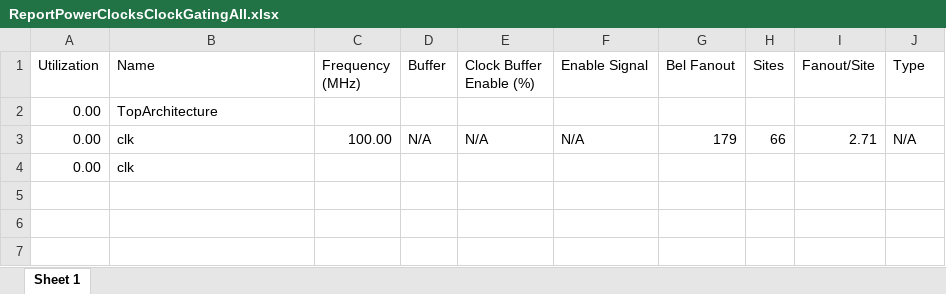
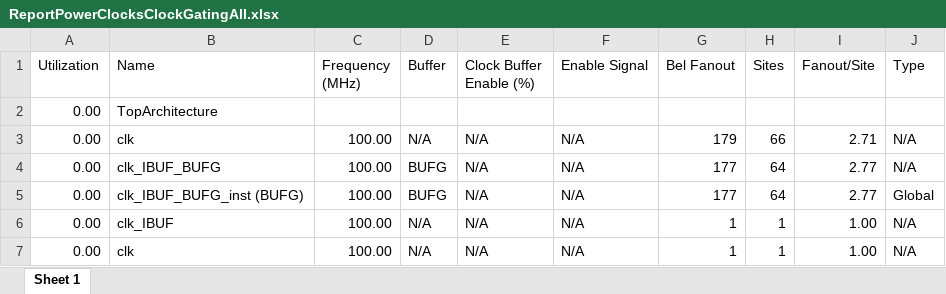
Before and after one commit to gubbriaco/fpga-low-power-analysis, an Excel workbook: vivado/clock_gating/all/ReportPowerClocksClockGatingAll.xlsx, sheet Sheet 1, drawn as a sheet; values as stored, in another font and other column widths than the file's, no borders; charts and pictures not drawn; removed rows and columns are numbered as before the commit, all else as after; the diff names each change by its address in the sheet, - before the commit and + after, or states it on an @@ line.

```diff
--- a/vivado/clock_gating/all/ReportPowerClocksClockGatingAll.xlsx (sheet Sheet 1)
+++ b/vivado/clock_gating/all/ReportPowerClocksClockGatingAll.xlsx (sheet Sheet 1)
-row 4: 0.00 | clk
+row 4: 0.00 | clk_IBUF_BUFG | 100.00 | BUFG | N/A | N/A | 177 | 64 | 2.77 | N/A
+row 5: 0.00 | clk_IBUF_BUFG_inst (BUFG) | 100.00 | BUFG | N/A | N/A | 177 | 64 | 2.77 | Global
+row 6: 0.00 | clk_IBUF | 100.00 | N/A | N/A | N/A | 1 | 1 | 1.00 | N/A
+row 7: 0.00 | clk | 100.00 | N/A | N/A | N/A | 1 | 1 | 1.00 | N/A
```
Also changed, not shown: charts or pictures, vivado/clock_gating/inputs/ReportPowerClocksClockGatingInputs.xlsx, vivado/clock_gating/sels/ReportPowerClocksClockGatingSels.xlsx, 28 other files.
